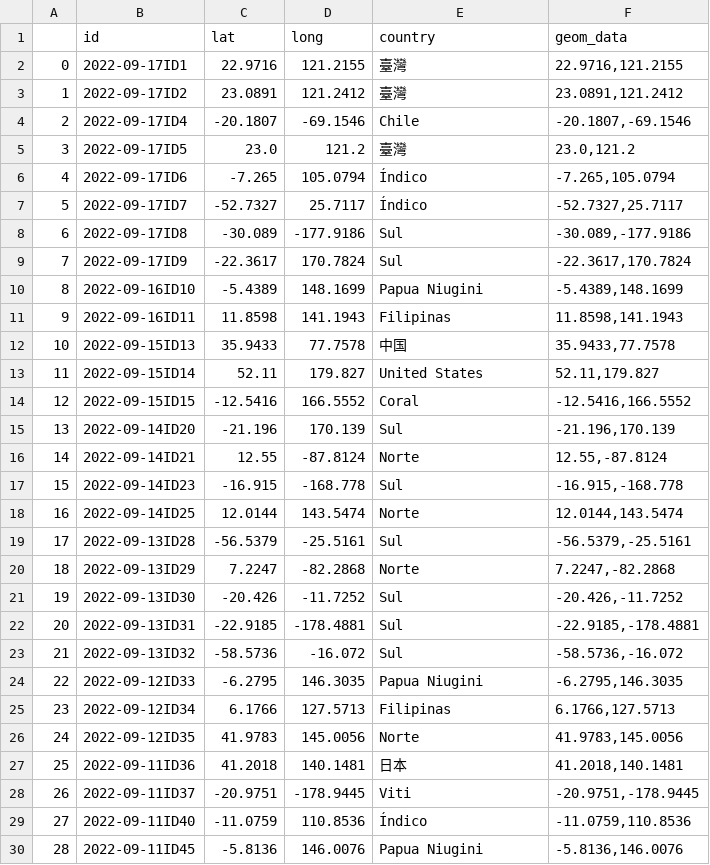
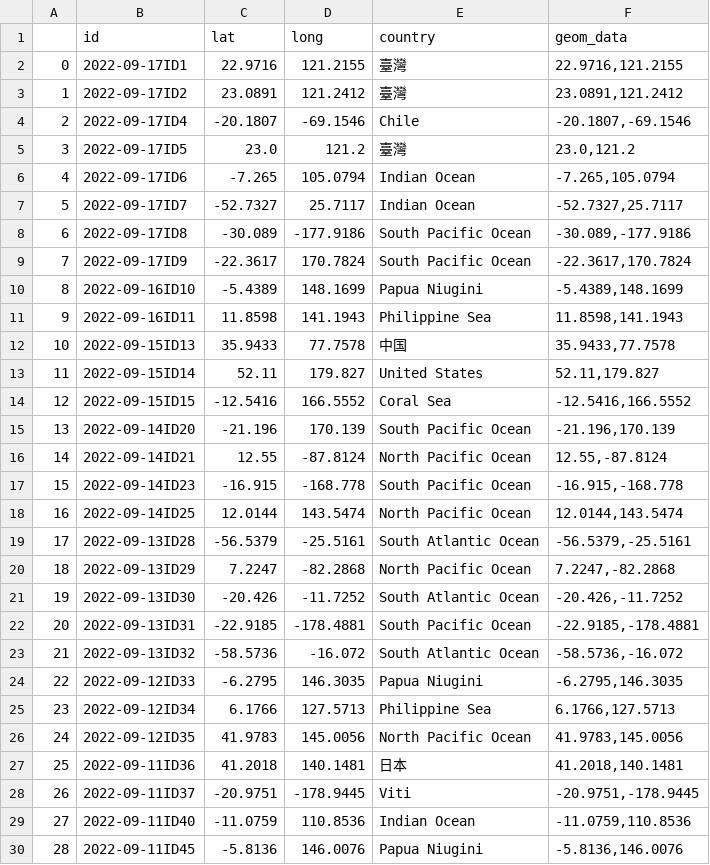
Before and after one commit to thayeylolu/Scheduled-Earth-Quake-Visualization, a CSV file: data/preprocessed/location/location_eq_2022_09_18.csv, drawn as a sheet.

```diff
--- a/data/preprocessed/location/location_eq_2022_09_18.csv
+++ b/data/preprocessed/location/location_eq_2022_09_18.csv
@@ -5,26 +5,26 @@
 3,2022-09-17ID5,23.0,121.2,臺灣,"23.0,121.2"
-4,2022-09-17ID6,-7.265,105.0794,Índico,"-7.265,105.0794"
-5,2022-09-17ID7,-52.7327,25.7117,Índico,"-52.7327,25.7117"
-6,2022-09-17ID8,-30.089,-177.9186,Sul,"-30.089,-177.9186"
-7,2022-09-17ID9,-22.3617,170.7824,Sul,"-22.3617,170.7824"
+4,2022-09-17ID6,-7.265,105.0794,Indian Ocean,"-7.265,105.0794"
+5,2022-09-17ID7,-52.7327,25.7117,Indian Ocean,"-52.7327,25.7117"
+6,2022-09-17ID8,-30.089,-177.9186,South Pacific Ocean,"-30.089,-177.9186"
+7,2022-09-17ID9,-22.3617,170.7824,South Pacific Ocean,"-22.3617,170.7824"
 8,2022-09-16ID10,-5.4389,148.1699,Papua Niugini,"-5.4389,148.1699"
-9,2022-09-16ID11,11.8598,141.1943,Filipinas,"11.8598,141.1943"
+9,2022-09-16ID11,11.8598,141.1943,Philippine Sea,"11.8598,141.1943"
 10,2022-09-15ID13,35.9433,77.7578,中国,"35.9433,77.7578"
 11,2022-09-15ID14,52.11,179.827,United States,"52.11,179.827"
-12,2022-09-15ID15,-12.5416,166.5552,Coral,"-12.5416,166.5552"
-13,2022-09-14ID20,-21.196,170.139,Sul,"-21.196,170.139"
-14,2022-09-14ID21,12.55,-87.8124,Norte,"12.55,-87.8124"
-15,2022-09-14ID23,-16.915,-168.778,Sul,"-16.915,-168.778"
-16,2022-09-14ID25,12.0144,143.5474,Norte,"12.0144,143.5474"
-17,2022-09-13ID28,-56.5379,-25.5161,Sul,"-56.5379,-25.5161"
-18,2022-09-13ID29,7.2247,-82.2868,Norte,"7.2247,-82.2868"
-19,2022-09-13ID30,-20.426,-11.7252,Sul,"-20.426,-11.7252"
-20,2022-09-13ID31,-22.9185,-178.4881,Sul,"-22.9185,-178.4881"
-21,2022-09-13ID32,-58.5736,-16.072,Sul,"-58.5736,-16.072"
+12,2022-09-15ID15,-12.5416,166.5552,Coral Sea,"-12.5416,166.5552"
+13,2022-09-14ID20,-21.196,170.139,South Pacific Ocean,"-21.196,170.139"
+14,2022-09-14ID21,12.55,-87.8124,North Pacific Ocean,"12.55,-87.8124"
+15,2022-09-14ID23,-16.915,-168.778,South Pacific Ocean,"-16.915,-168.778"
+16,2022-09-14ID25,12.0144,143.5474,North Pacific Ocean,"12.0144,143.5474"
+17,2022-09-13ID28,-56.5379,-25.5161,South Atlantic Ocean,"-56.5379,-25.5161"
+18,2022-09-13ID29,7.2247,-82.2868,North Pacific Ocean,"7.2247,-82.2868"
+19,2022-09-13ID30,-20.426,-11.7252,South Atlantic Ocean,"-20.426,-11.7252"
+20,2022-09-13ID31,-22.9185,-178.4881,South Pacific Ocean,"-22.9185,-178.4881"
+21,2022-09-13ID32,-58.5736,-16.072,South Atlantic Ocean,"-58.5736,-16.072"
 22,2022-09-12ID33,-6.2795,146.3035,Papua Niugini,"-6.2795,146.3035"
-23,2022-09-12ID34,6.1766,127.5713,Filipinas,"6.1766,127.5713"
-24,2022-09-12ID35,41.9783,145.0056,Norte,"41.9783,145.0056"
+23,2022-09-12ID34,6.1766,127.5713,Philippine Sea,"6.1766,127.5713"
+24,2022-09-12ID35,41.9783,145.0056,North Pacific Ocean,"41.9783,145.0056"
 25,2022-09-11ID36,41.2018,140.1481,日本,"41.2018,140.1481"
 26,2022-09-11ID37,-20.9751,-178.9445,Viti,"-20.9751,-178.9445"
-27,2022-09-11ID40,-11.0759,110.8536,Índico,"-11.0759,110.8536"
+27,2022-09-11ID40,-11.0759,110.8536,Indian Ocean,"-11.0759,110.8536"
 28,2022-09-11ID45,-5.8136,146.0076,Papua Niugini,"-5.8136,146.0076"
```
Also changed, not shown: data/preprocessed/clean/clean_eq_2022_09_18.csv, data/raw/earthquake_bot_2022_09_18.csv, 2 other files.
